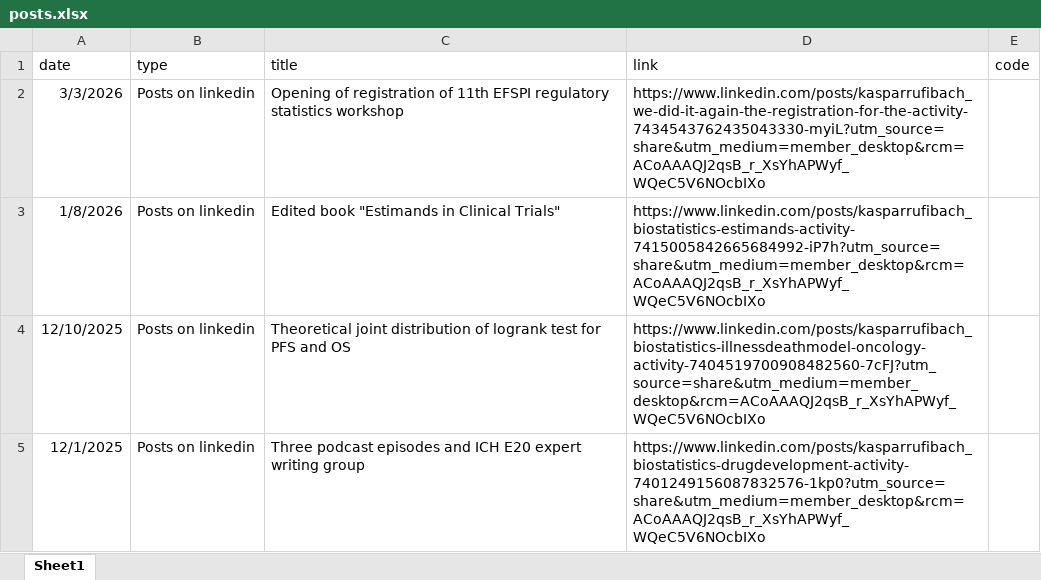
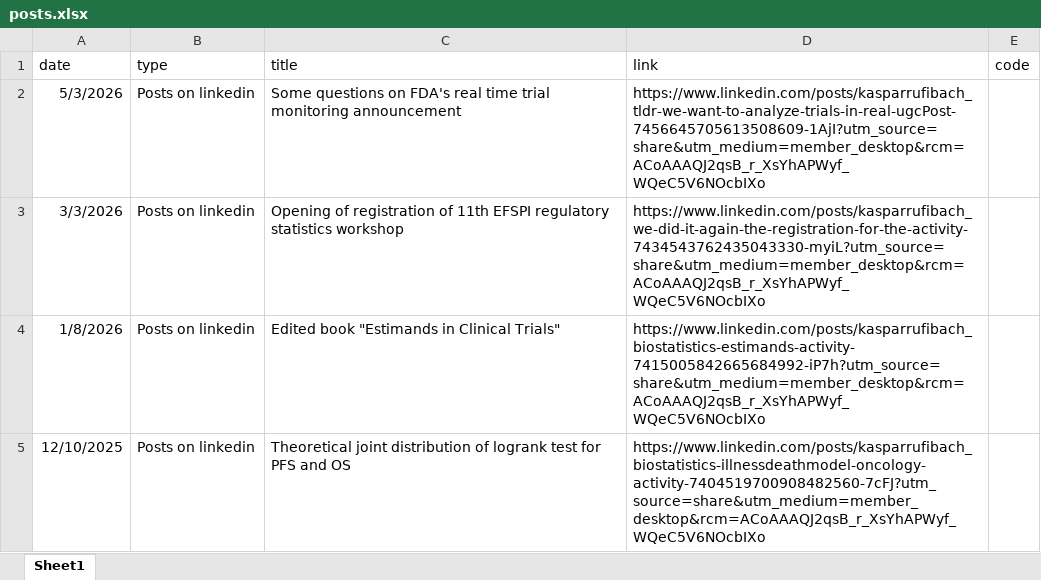
Before and after one commit to numbersman77/kasparrufibach, an Excel workbook: data/posts.xlsx, sheet Sheet1, drawn as a sheet; only a part is shown; the shorter side is filled out with more unchanged rows; values as stored, in another font and other column widths than the file's, no borders; the diff names each change by its address in the sheet, - before the commit and + after, or states it on an @@ line.

```diff
--- a/data/posts.xlsx (sheet Sheet1)
+++ b/data/posts.xlsx (sheet Sheet1)
+row 2: 5/3/2026 | Posts on linkedin | Some questions on FDA's real time trial monitoring announcement | https://www.linkedin.com/posts/kasparrufibach_tldr-we-want-to-analyze-trials-in-real-ugcPost-7456645705613508609-1AjI?utm_source=share&utm_medium=member_desktop&rcm=ACoAAAQJ2qsB_r_XsYhAPWyf_WQeC5V6NOcbIXo
```
Also changed, not shown: data/update.xlsx, 13 other files.
